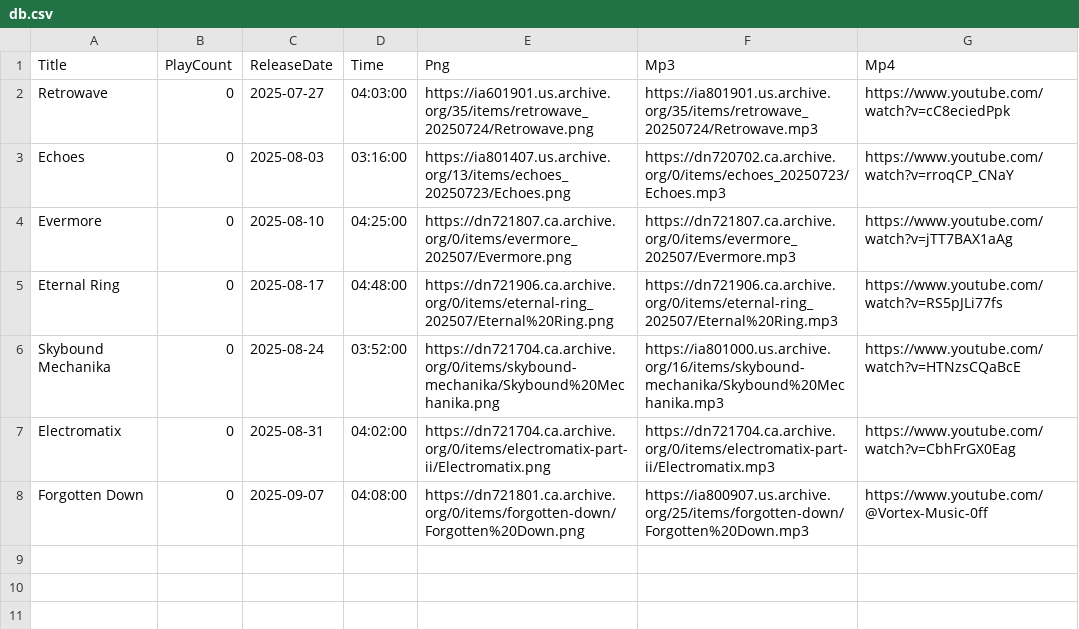
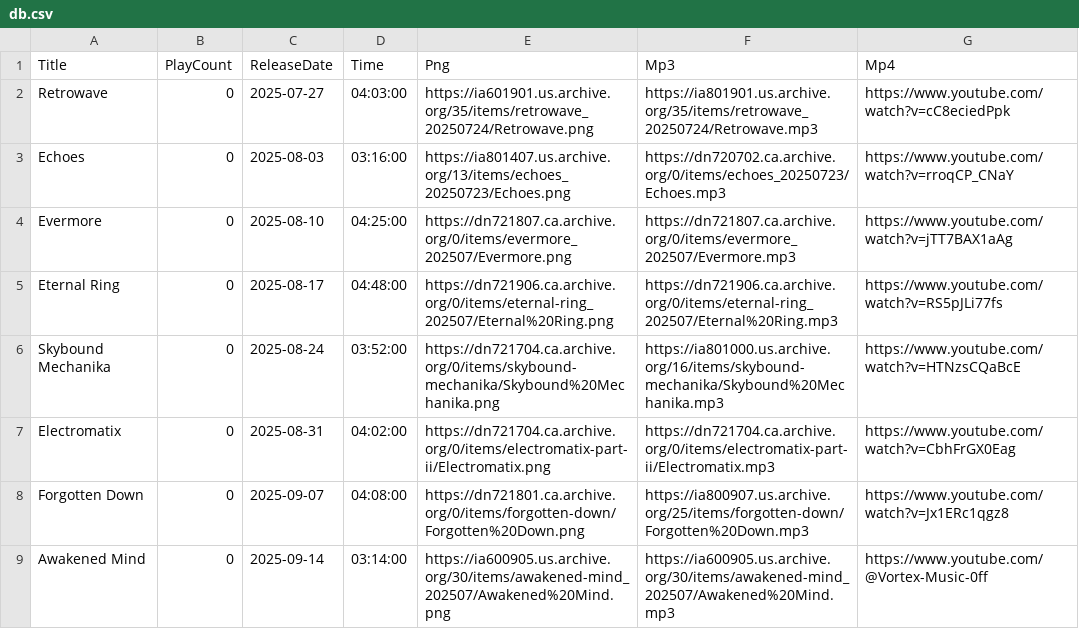
Before and after one commit to DJAZERTY/Vortex-Music-REPO, a CSV file: data/db.csv, drawn as a sheet.

Commit message:
Update db.csv

```diff
--- a/data/db.csv
+++ b/data/db.csv
@@ -7,2 +7,3 @@
 "Electromatix","0","2025-08-31","04:02:00","https://dn721704.ca.archive.org/0/items/electromatix-part-ii/Electromatix.png","https://dn721704.ca.archive.org/0/items/electromatix-part-ii/Electromatix.mp3","https://www.youtube.com/watch?v=CbhFrGX0Eag"
-"Forgotten Down","0","2025-09-07","04:08:00","https://dn721801.ca.archive.org/0/items/forgotten-down/Forgotten%20Down.png","https://ia800907.us.archive.org/25/items/forgotten-down/Forgotten%20Down.mp3","https://www.youtube.com/@Vortex-Music-0ff"
+"Forgotten Down","0","2025-09-07","04:08:00","https://dn721801.ca.archive.org/0/items/forgotten-down/Forgotten%20Down.png","https://ia800907.us.archive.org/25/items/forgotten-down/Forgotten%20Down.mp3","https://www.youtube.com/watch?v=Jx1ERc1qgz8"
+"Awakened Mind","0","2025-09-14","03:14:00","https://ia600905.us.archive.org/30/items/awakened-mind_202507/Awakened%20Mind.png","https://ia600905.us.archive.org/30/items/awakened-mind_202507/Awakened%20Mind.mp3","https://www.youtube.com/@Vortex-Music-0ff"
```
